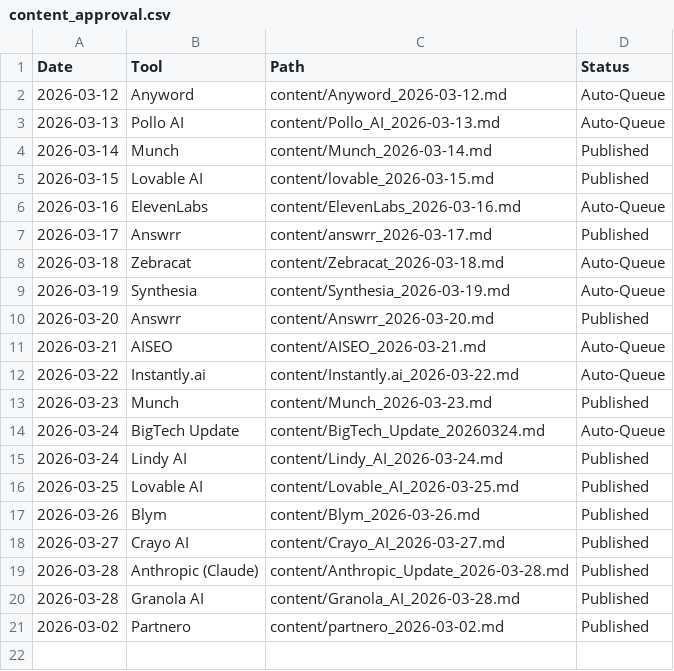
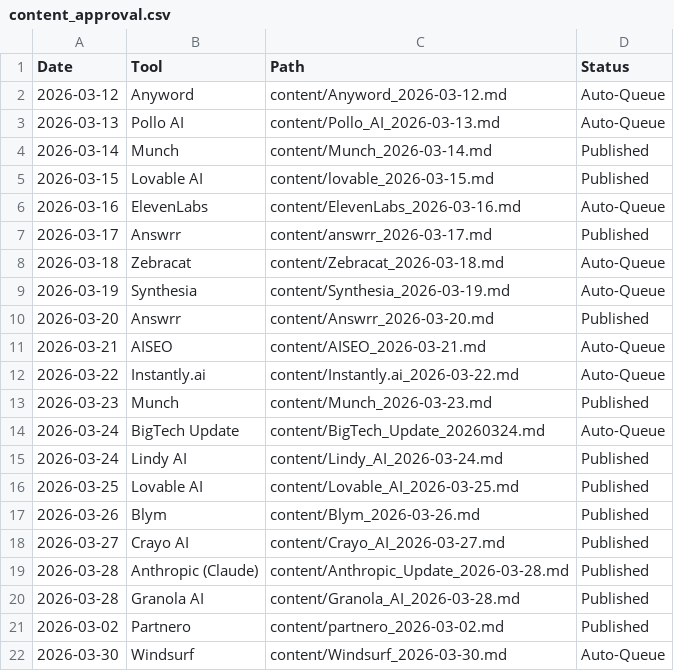
Before and after one commit to kvniranjan/BizToolZAI, a CSV file: content_approval.csv, drawn as a sheet.

```diff
--- a/content_approval.csv
+++ b/content_approval.csv
@@ -21 +21,2 @@ Date,Tool,Path,Status
 2026-03-02,Partnero,content/partnero_2026-03-02.md,Published
+2026-03-30,Windsurf,content/Windsurf_2026-03-30.md,Auto-Queue
```
Also changed, not shown: affiliate_log.csv, 14 other files.
